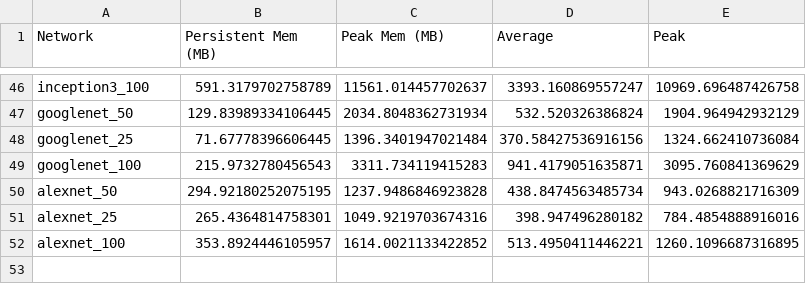
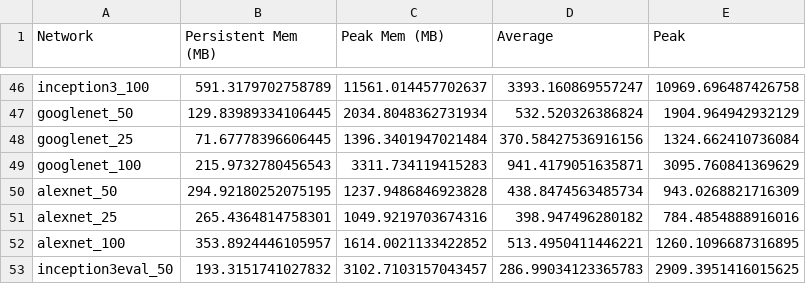
Before and after one commit to Aetf/tf_benchmarks, a CSV file: scripts/tf_cnn_benchmarks/mem-baseline.csv, drawn as a sheet; only a part is shown, gaps mark what is left out.

Commit message:
Add inception3eval memory info

```diff
--- a/scripts/tf_cnn_benchmarks/mem-baseline.csv
+++ b/scripts/tf_cnn_benchmarks/mem-baseline.csv
@@ -52 +52,2 @@ alexnet_25,265.4364814758301,1049.9219703674316,398.947496280182,784.48548889160
 alexnet_100,353.8924446105957,1614.0021133422852,513.4950411446221,1260.1096687316895
+inception3eval_50,193.3151741027832,3102.7103157043457,286.99034123365783,2909.3951416015625
```
